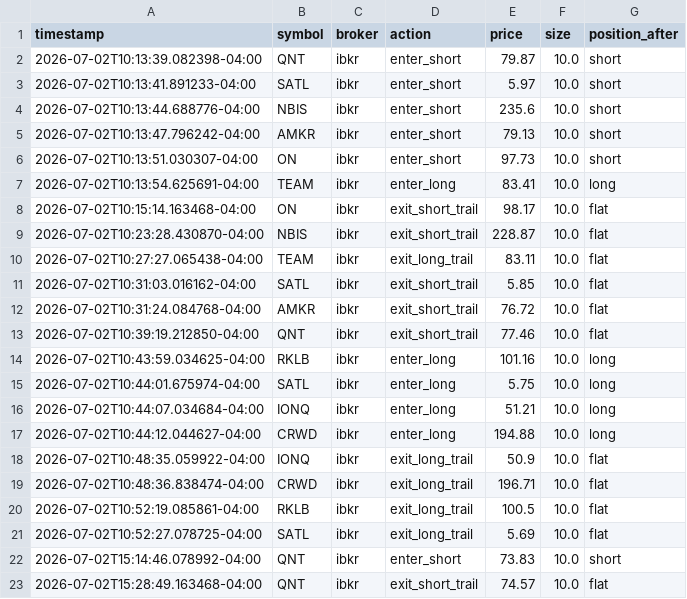
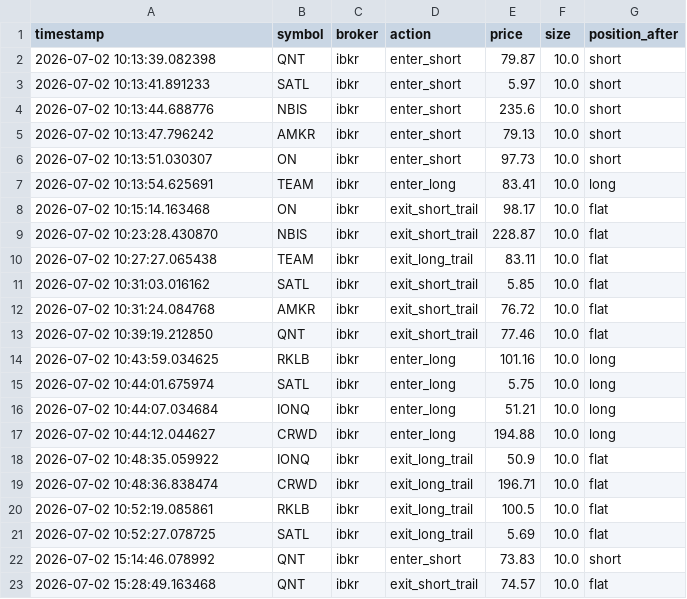
Before and after one commit to artgme/r7trader, a CSV file: logs/trades_rocket_janek_0206_01.csv, drawn as a sheet.

```diff
--- a/logs/trades_rocket_janek_0206_01.csv
+++ b/logs/trades_rocket_janek_0206_01.csv
@@ -1,23 +1,23 @@
 timestamp,symbol,broker,action,price,size,position_after
-2026-07-02T10:13:39.082398-04:00,QNT,ibkr,enter_short,79.87,10.0,short
-2026-07-02T10:13:41.891233-04:00,SATL,ibkr,enter_short,5.97,10.0,short
-2026-07-02T10:13:44.688776-04:00,NBIS,ibkr,enter_short,235.6,10.0,short
-2026-07-02T10:13:47.796242-04:00,AMKR,ibkr,enter_short,79.13,10.0,short
-2026-07-02T10:13:51.030307-04:00,ON,ibkr,enter_short,97.73,10.0,short
-2026-07-02T10:13:54.625691-04:00,TEAM,ibkr,enter_long,83.41,10.0,long
-2026-07-02T10:15:14.163468-04:00,ON,ibkr,exit_short_trail,98.17,10.0,flat
-2026-07-02T10:23:28.430870-04:00,NBIS,ibkr,exit_short_trail,228.87,10.0,flat
-2026-07-02T10:27:27.065438-04:00,TEAM,ibkr,exit_long_trail,83.11,10.0,flat
-2026-07-02T10:31:03.016162-04:00,SATL,ibkr,exit_short_trail,5.85,10.0,flat
-2026-07-02T10:31:24.084768-04:00,AMKR,ibkr,exit_short_trail,76.72,10.0,flat
-2026-07-02T10:39:19.212850-04:00,QNT,ibkr,exit_short_trail,77.46,10.0,flat
-2026-07-02T10:43:59.034625-04:00,RKLB,ibkr,enter_long,101.16,10.0,long
-2026-07-02T10:44:01.675974-04:00,SATL,ibkr,enter_long,5.75,10.0,long
-2026-07-02T10:44:07.034684-04:00,IONQ,ibkr,enter_long,51.21,10.0,long
-2026-07-02T10:44:12.044627-04:00,CRWD,ibkr,enter_long,194.88,10.0,long
-2026-07-02T10:48:35.059922-04:00,IONQ,ibkr,exit_long_trail,50.9,10.0,flat
-2026-07-02T10:48:36.838474-04:00,CRWD,ibkr,exit_long_trail,196.71,10.0,flat
-2026-07-02T10:52:19.085861-04:00,RKLB,ibkr,exit_long_trail,100.5,10.0,flat
-2026-07-02T10:52:27.078725-04:00,SATL,ibkr,exit_long_trail,5.69,10.0,flat
-2026-07-02T15:14:46.078992-04:00,QNT,ibkr,enter_short,73.83,10.0,short
-2026-07-02T15:28:49.163468-04:00,QNT,ibkr,exit_short_trail,74.57,10.0,flat
+2026-07-02 10:13:39.082398,QNT,ibkr,enter_short,79.87,10.0,short
+2026-07-02 10:13:41.891233,SATL,ibkr,enter_short,5.97,10.0,short
+2026-07-02 10:13:44.688776,NBIS,ibkr,enter_short,235.6,10.0,short
+2026-07-02 10:13:47.796242,AMKR,ibkr,enter_short,79.13,10.0,short
+2026-07-02 10:13:51.030307,ON,ibkr,enter_short,97.73,10.0,short
+2026-07-02 10:13:54.625691,TEAM,ibkr,enter_long,83.41,10.0,long
+2026-07-02 10:15:14.163468,ON,ibkr,exit_short_trail,98.17,10.0,flat
+2026-07-02 10:23:28.430870,NBIS,ibkr,exit_short_trail,228.87,10.0,flat
+2026-07-02 10:27:27.065438,TEAM,ibkr,exit_long_trail,83.11,10.0,flat
+2026-07-02 10:31:03.016162,SATL,ibkr,exit_short_trail,5.85,10.0,flat
+2026-07-02 10:31:24.084768,AMKR,ibkr,exit_short_trail,76.72,10.0,flat
+2026-07-02 10:39:19.212850,QNT,ibkr,exit_short_trail,77.46,10.0,flat
+2026-07-02 10:43:59.034625,RKLB,ibkr,enter_long,101.16,10.0,long
+2026-07-02 10:44:01.675974,SATL,ibkr,enter_long,5.75,10.0,long
+2026-07-02 10:44:07.034684,IONQ,ibkr,enter_long,51.21,10.0,long
+2026-07-02 10:44:12.044627,CRWD,ibkr,enter_long,194.88,10.0,long
+2026-07-02 10:48:35.059922,IONQ,ibkr,exit_long_trail,50.9,10.0,flat
+2026-07-02 10:48:36.838474,CRWD,ibkr,exit_long_trail,196.71,10.0,flat
+2026-07-02 10:52:19.085861,RKLB,ibkr,exit_long_trail,100.5,10.0,flat
+2026-07-02 10:52:27.078725,SATL,ibkr,exit_long_trail,5.69,10.0,flat
+2026-07-02 15:14:46.078992,QNT,ibkr,enter_short,73.83,10.0,short
+2026-07-02 15:28:49.163468,QNT,ibkr,exit_short_trail,74.57,10.0,flat
```
Also changed, not shown: logs/trades_rocket_janek_0306_01.csv, logs/trades_rocket_janek_0907_01.csv, 9 other files.
